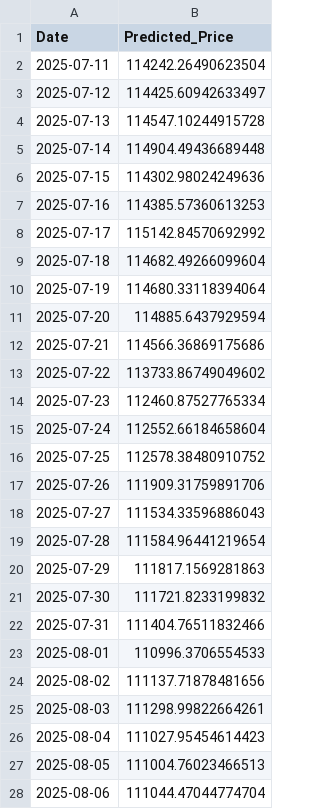
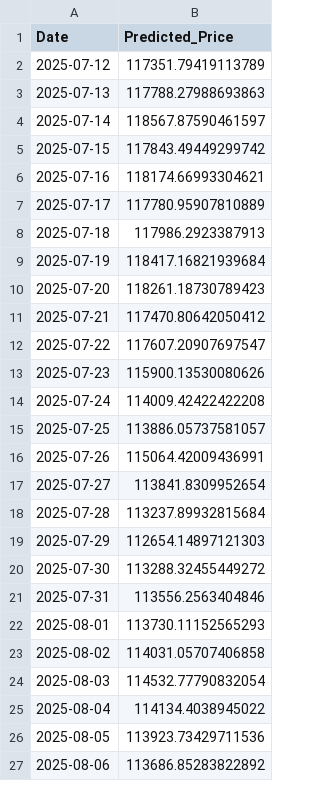
Before and after one commit to Aum107/demo, a CSV file: lstm_cnn_btc_price.csv, drawn as a sheet; only a part is shown; the diff covers the shown part only.

Commit message:
Automated prediction update

```diff
--- a/lstm_cnn_btc_price.csv
+++ b/lstm_cnn_btc_price.csv
@@ -1,28 +1,27 @@
 Date,Predicted_Price
-2025-07-11,114242.26490623504
-2025-07-12,114425.60942633497
-2025-07-13,114547.10244915728
-2025-07-14,114904.49436689448
-2025-07-15,114302.98024249636
-2025-07-16,114385.57360613253
-2025-07-17,115142.84570692992
-2025-07-18,114682.49266099604
-2025-07-19,114680.33118394064
-2025-07-20,114885.6437929594
-2025-07-21,114566.36869175686
-2025-07-22,113733.86749049602
-2025-07-23,112460.87527765334
-2025-07-24,112552.66184658604
-2025-07-25,112578.38480910752
-2025-07-26,111909.31759891706
-2025-07-27,111534.33596886043
-2025-07-28,111584.96441219654
-2025-07-29,111817.1569281863
-2025-07-30,111721.8233199832
-2025-07-31,111404.76511832466
-2025-08-01,110996.3706554533
-2025-08-02,111137.71878481656
-2025-08-03,111298.99822664261
-2025-08-04,111027.95454614423
-2025-08-05,111004.76023466513
-2025-08-06,111044.47044774704
+2025-07-12,117351.79419113789
+2025-07-13,117788.27988693863
+2025-07-14,118567.87590461597
+2025-07-15,117843.49449299742
+2025-07-16,118174.66993304621
+2025-07-17,117780.95907810889
+2025-07-18,117986.2923387913
+2025-07-19,118417.16821939684
+2025-07-20,118261.18730789423
+2025-07-21,117470.80642050412
+2025-07-22,117607.20907697547
+2025-07-23,115900.13530080626
+2025-07-24,114009.42422422208
+2025-07-25,113886.05737581057
+2025-07-26,115064.42009436991
+2025-07-27,113841.8309952654
+2025-07-28,113237.89932815684
+2025-07-29,112654.14897121303
+2025-07-30,113288.32455449272
+2025-07-31,113556.2563404846
+2025-08-01,113730.11152565293
+2025-08-02,114031.05707406858
+2025-08-03,114532.77790832054
+2025-08-04,114134.4038945022
+2025-08-05,113923.73429711536
+2025-08-06,113686.85283822892
```
Also changed, not shown: 1 added row and 33 edited cells elsewhere in this file.
